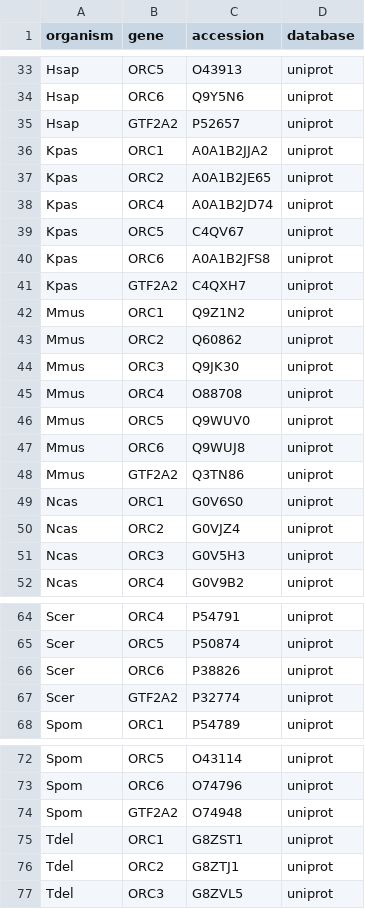
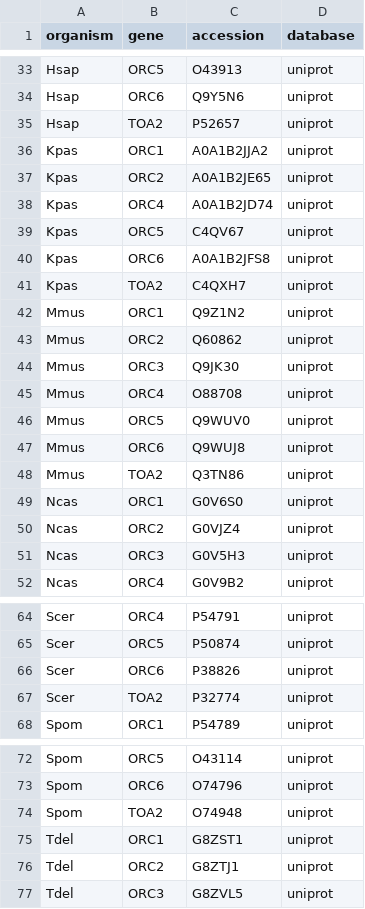
Before and after one commit to luised94/lab_utils, a TSV file: sequence/stable_protein_accessions.tsv, drawn as a sheet; only a part is shown, gaps mark what is left out; the diff covers the shown part only.

Commit message:
feat(bypass/stable_accession): Add download for each gene, output as per-gene fasta file - fix toa2 gene name in stable accession file.

```diff
--- a/sequence/stable_protein_accessions.tsv
+++ b/sequence/stable_protein_accessions.tsv
@@ -34,3 +34,3 @@ Hsap	ORC5	O43913	uniprot
 Hsap	ORC6	Q9Y5N6	uniprot
-Hsap	GTF2A2	P52657	uniprot
+Hsap	TOA2	P52657	uniprot
 Kpas	ORC1	A0A1B2JJA2	uniprot
@@ -40,3 +40,3 @@ Kpas	ORC5	C4QV67	uniprot
 Kpas	ORC6	A0A1B2JFS8	uniprot
-Kpas	GTF2A2	C4QXH7	uniprot
+Kpas	TOA2	C4QXH7	uniprot
 Mmus	ORC1	Q9Z1N2	uniprot
@@ -47,3 +47,3 @@ Mmus	ORC5	Q9WUV0	uniprot
 Mmus	ORC6	Q9WUJ8	uniprot
-Mmus	GTF2A2	Q3TN86	uniprot
+Mmus	TOA2	Q3TN86	uniprot
 Ncas	ORC1	G0V6S0	uniprot
@@ -66,3 +66,3 @@ Scer	ORC5	P50874	uniprot
 Scer	ORC6	P38826	uniprot
-Scer	GTF2A2	P32774	uniprot
+Scer	TOA2	P32774	uniprot
 Spom	ORC1	P54789	uniprot
@@ -73,3 +73,3 @@ Spom	ORC5	O43114	uniprot
 Spom	ORC6	O74796	uniprot
-Spom	GTF2A2	O74948	uniprot
+Spom	TOA2	O74948	uniprot
 Tdel	ORC1	G8ZST1	uniprot
```
Also changed, not shown: 9 edited cells elsewhere in this file, 2 other files.
